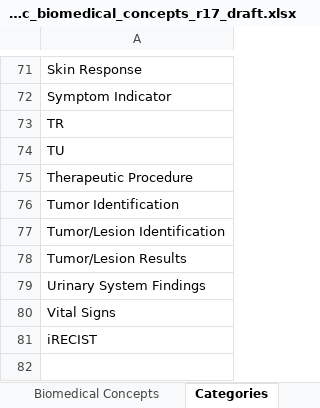
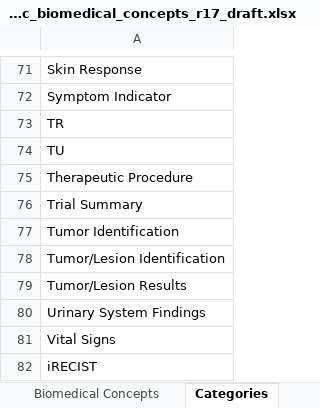
Before and after one commit to cdisc-org/COSMoS, an Excel workbook: curation/draft/cdisc_biomedical_concepts_r17_draft.xlsx, sheet Categories, drawn as a sheet; only a part is shown, gaps mark what is left out; values as stored, in another font and other column widths than the file's, no borders; the diff names each change by its address in the sheet, - before the commit and + after, or states it on an @@ line.

```diff
--- a/curation/draft/cdisc_biomedical_concepts_r17_draft.xlsx (sheet Categories)
+++ b/curation/draft/cdisc_biomedical_concepts_r17_draft.xlsx (sheet Categories)
+row 76: Trial Summary
```
Also changed, not shown: sheet Biomedical Concepts, sheet BC Hierarchy, sheet ReadMe, curation/draft/cdisc_crf_specializations_draft.xlsx, curation/draft/package17/R17_BC_Misc_Edits.xlsx, 5 other files.
